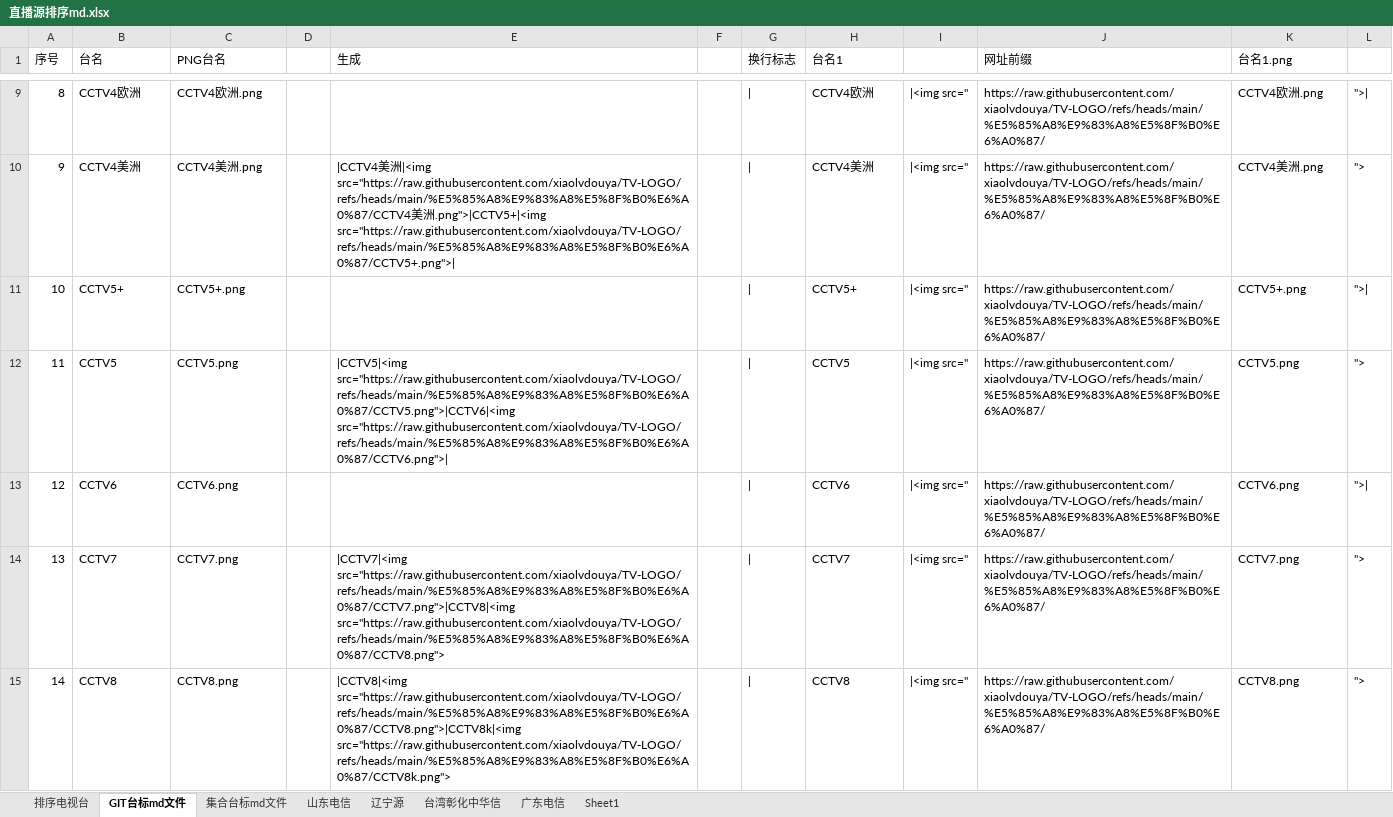
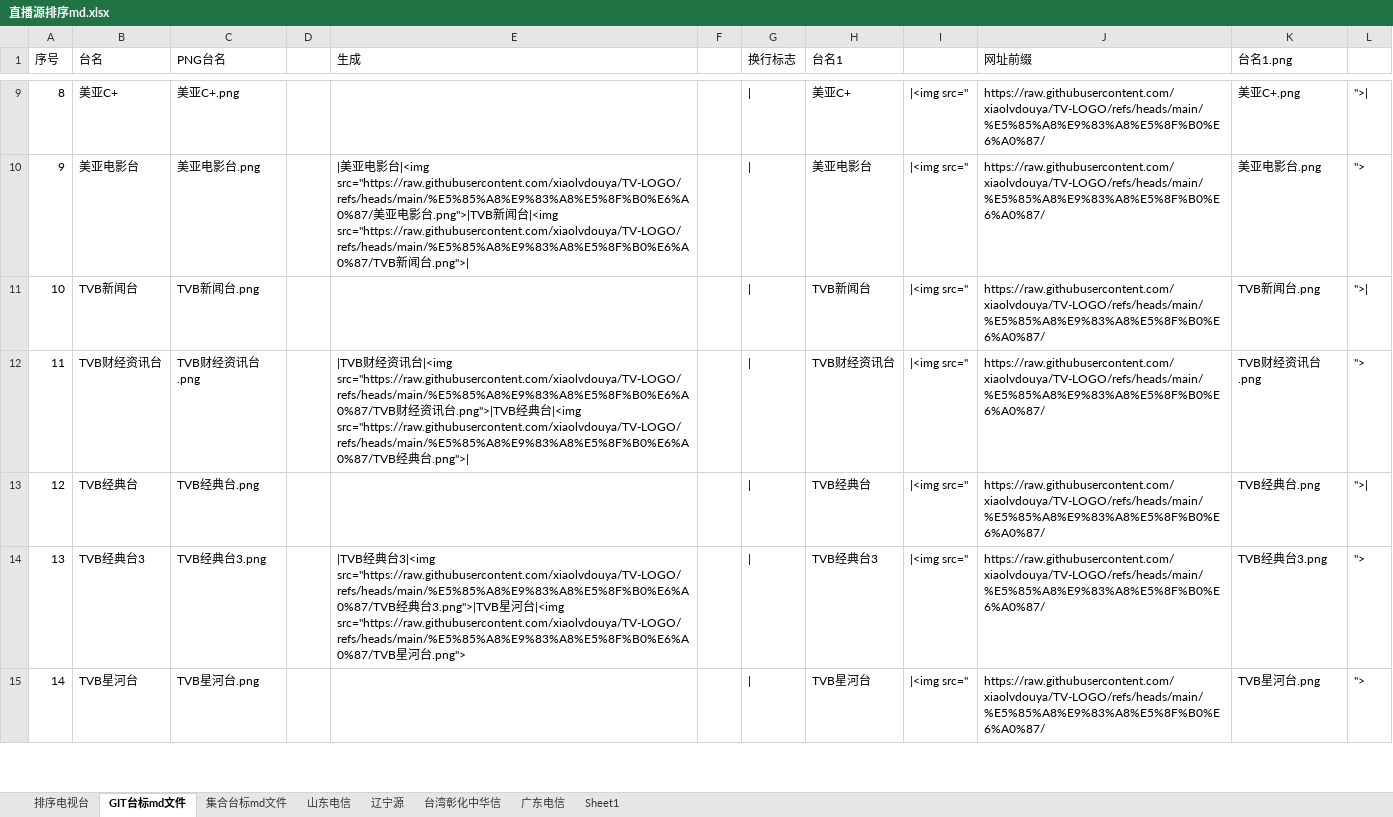
Before and after one commit to xiaolvdouya/TV-LOGO, an Excel workbook: A编辑用文件/直播源排序md.xlsx, sheet GIT台标md文件, drawn as a sheet; only a part is shown, gaps mark what is left out; values as stored, in another font and other column widths than the file's, no cell formats; the diff covers the shown part only; the diff names each change by its address in the sheet, - before the commit and + after, or states it on an @@ line.

```diff
--- a/A编辑用文件/直播源排序md.xlsx (sheet GIT台标md文件)
+++ b/A编辑用文件/直播源排序md.xlsx (sheet GIT台标md文件)
-B9 (台名): CCTV4欧洲
+B9 (台名): 美亚C+
-C9 (PNG台名): CCTV4欧洲.png
+C9 (PNG台名): 美亚C+.png
-H9 (台名1): CCTV4欧洲
+H9 (台名1): 美亚C+
-K9 (台名1.png): CCTV4欧洲.png
+K9 (台名1.png): 美亚C+.png
-B10 (台名): CCTV4美洲
+B10 (台名): 美亚电影台
-C10 (PNG台名): CCTV4美洲.png
+C10 (PNG台名): 美亚电影台.png
-E10 (生成): |CCTV4美洲|<img src="https://raw.githubusercontent.com/xiaolvdouya/TV-LOGO/refs/heads/main/%E5%85%A8%E9%83%A8%E5%8F%B0%E6%A0%87/CCTV4美洲.png">|CCTV5+|<img src="https://raw.githubusercontent.com/xiaolvdouya/TV-LOGO/refs/heads/main/%E5%85%A8%E9%83%A8%E5%8F%B0%E6%A0%87/CCTV5+.png">|
+E10 (生成): |美亚电影台|<img src="https://raw.githubusercontent.com/xiaolvdouya/TV-LOGO/refs/heads/main/%E5%85%A8%E9%83%A8%E5%8F%B0%E6%A0%87/美亚电影台.png">|TVB新闻台|<img src="https://raw.githubusercontent.com/xiaolvdouya/TV-LOGO/refs/heads/main/%E5%85%A8%E9%83%A8%E5%8F%B0%E6%A0%87/TVB新闻台.png">|
-H10 (台名1): CCTV4美洲
+H10 (台名1): 美亚电影台
-K10 (台名1.png): CCTV4美洲.png
+K10 (台名1.png): 美亚电影台.png
-B11 (台名): CCTV5+
+B11 (台名): TVB新闻台
-C11 (PNG台名): CCTV5+.png
+C11 (PNG台名): TVB新闻台.png
-H11 (台名1): CCTV5+
+H11 (台名1): TVB新闻台
-K11 (台名1.png): CCTV5+.png
+K11 (台名1.png): TVB新闻台.png
-B12 (台名): CCTV5
+B12 (台名): TVB财经资讯台
-C12 (PNG台名): CCTV5.png
+C12 (PNG台名): TVB财经资讯台.png
-E12 (生成): |CCTV5|<img src="https://raw.githubusercontent.com/xiaolvdouya/TV-LOGO/refs/heads/main/%E5%85%A8%E9%83%A8%E5%8F%B0%E6%A0%87/CCTV5.png">|CCTV6|<img src="https://raw.githubusercontent.com/xiaolvdouya/TV-LOGO/refs/heads/main/%E5%85%A8%E9%83%A8%E5%8F%B0%E6%A0%87/CCTV6.png">|
+E12 (生成): |TVB财经资讯台|<img src="https://raw.githubusercontent.com/xiaolvdouya/TV-LOGO/refs/heads/main/%E5%85%A8%E9%83%A8%E5%8F%B0%E6%A0%87/TVB财经资讯台.png">|TVB经典台|<img src="https://raw.githubusercontent.com/xiaolvdouya/TV-LOGO/refs/heads/main/%E5%85%A8%E9%83%A8%E5%8F%B0%E6%A0%87/TVB经典台.png">|
-H12 (台名1): CCTV5
+H12 (台名1): TVB财经资讯台
-K12 (台名1.png): CCTV5.png
+K12 (台名1.png): TVB财经资讯台.png
-B13 (台名): CCTV6
+B13 (台名): TVB经典台
-C13 (PNG台名): CCTV6.png
+C13 (PNG台名): TVB经典台.png
-H13 (台名1): CCTV6
+H13 (台名1): TVB经典台
-K13 (台名1.png): CCTV6.png
+K13 (台名1.png): TVB经典台.png
-B14 (台名): CCTV7
+B14 (台名): TVB经典台3
-C14 (PNG台名): CCTV7.png
+C14 (PNG台名): TVB经典台3.png
-E14 (生成): |CCTV7|<img src="https://raw.githubusercontent.com/xiaolvdouya/TV-LOGO/refs/heads/main/%E5%85%A8%E9%83%A8%E5%8F%B0%E6%A0%87/CCTV7.png">|CCTV8|<img src="https://raw.githubusercontent.com/xiaolvdouya/TV-LOGO/refs/heads/main/%E5%85%A8%E9%83%A8%E5%8F%B0%E6%A0%87/CCTV8.png">
+E14 (生成): |TVB经典台3|<img src="https://raw.githubusercontent.com/xiaolvdouya/TV-LOGO/refs/heads/main/%E5%85%A8%E9%83%A8%E5%8F%B0%E6%A0%87/TVB经典台3.png">|TVB星河台|<img src="https://raw.githubusercontent.com/xiaolvdouya/TV-LOGO/refs/heads/main/%E5%85%A8%E9%83%A8%E5%8F%B0%E6%A0%87/TVB星河台.png">
-H14 (台名1): CCTV7
+H14 (台名1): TVB经典台3
-K14 (台名1.png): CCTV7.png
+K14 (台名1.png): TVB经典台3.png
-B15 (台名): CCTV8
+B15 (台名): TVB星河台
-C15 (PNG台名): CCTV8.png
+C15 (PNG台名): TVB星河台.png
-E15 (生成): |CCTV8|<img src="https://raw.githubusercontent.com/xiaolvdouya/TV-LOGO/refs/heads/main/%E5%85%A8%E9%83%A8%E5%8F%B0%E6%A0%87/CCTV8.png">|CCTV8k|<img src="https://raw.githubusercontent.com/xiaolvdouya/TV-LOGO/refs/heads/main/%E5%85%A8%E9%83%A8%E5%8F%B0%E6%A0%87/CCTV8k.png">
+E15 (生成): (empty)
-H15 (台名1): CCTV8
+H15 (台名1): TVB星河台
-K15 (台名1.png): CCTV8.png
+K15 (台名1.png): TVB星河台.png
```
Also changed, not shown: 88 added rows, 88 removed rows and 418 edited cells elsewhere in this sheet, sheet 排序电视台, sheet 集合台标md文件, cell formats, formulas that keep their value, hidden cells, 4 other files.
